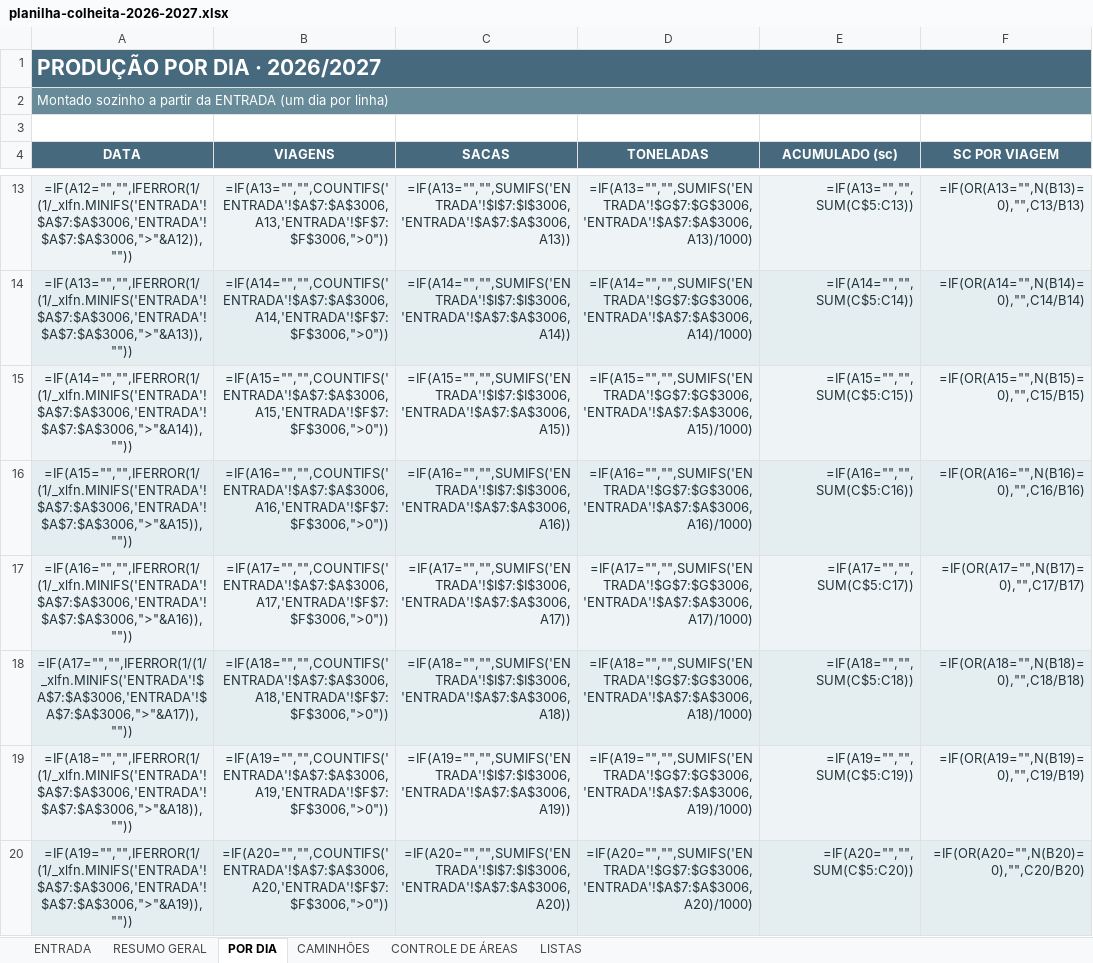
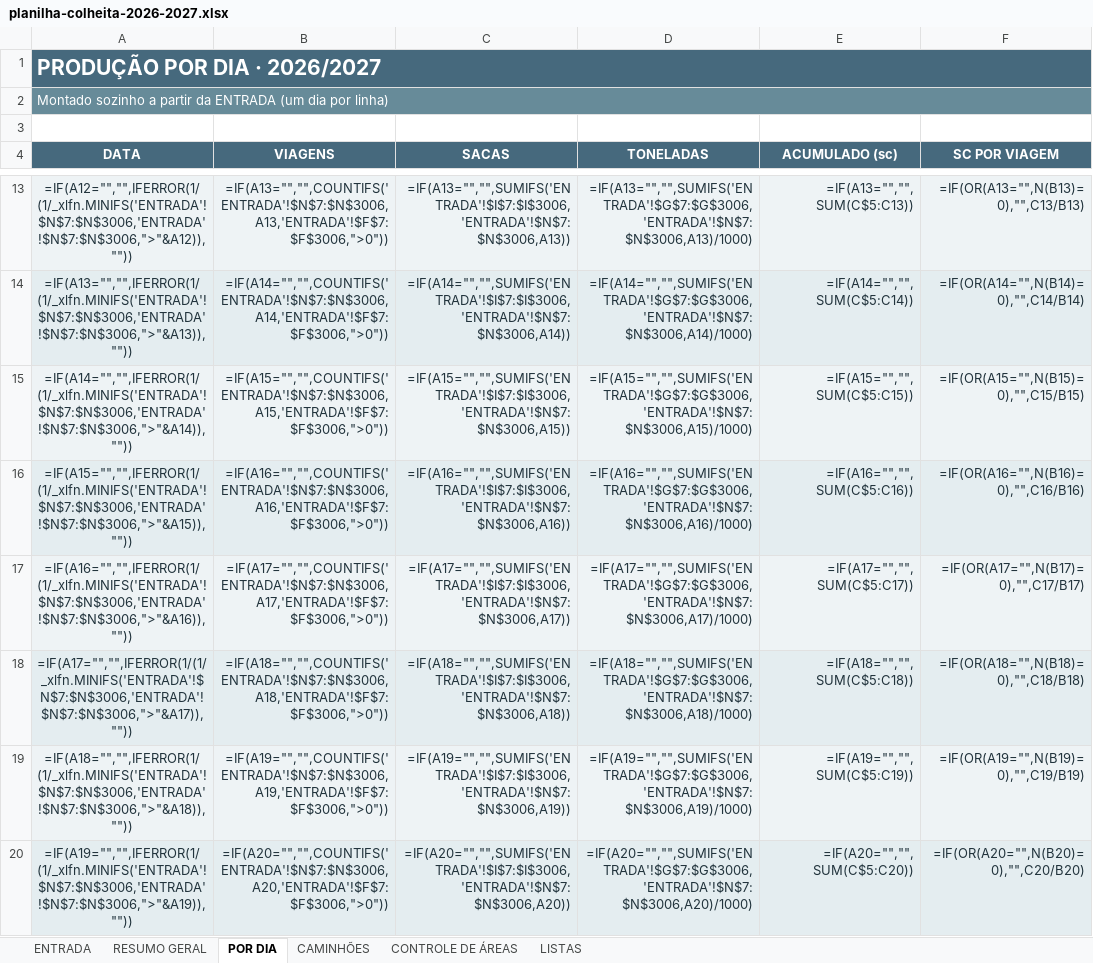
Before and after one commit to djkramuandrehotmailcomkramu-rgb/Haras-olhos-d-gua-, an Excel workbook: controle-safra/planilha-colheita-2026-2027.xlsx, sheet POR DIA, drawn as a sheet; only a part is shown, gaps mark what is left out; values as stored, in another font and other column widths than the file's, no borders; formulas without a stored value are shown as written; charts and pictures not drawn; the diff covers the shown part only; the diff names each change by its address in the sheet, - before the commit and + after, or states it on an @@ line.

```diff
--- a/controle-safra/planilha-colheita-2026-2027.xlsx (sheet POR DIA)
+++ b/controle-safra/planilha-colheita-2026-2027.xlsx (sheet POR DIA)
-A13 (DATA): =IF(A12="","",IFERROR(1/(1/_xlfn.MINIFS('ENTRADA'!$A$7:$A$3006,'ENTRADA'!$A$7:$A$3006,">"&A12)),""))
+A13 (DATA): =IF(A12="","",IFERROR(1/(1/_xlfn.MINIFS('ENTRADA'!$N$7:$N$3006,'ENTRADA'!$N$7:$N$3006,">"&A12)),""))
-B13 (VIAGENS): =IF(A13="","",COUNTIFS('ENTRADA'!$A$7:$A$3006,A13,'ENTRADA'!$F$7:$F$3006,">0"))
+B13 (VIAGENS): =IF(A13="","",COUNTIFS('ENTRADA'!$N$7:$N$3006,A13,'ENTRADA'!$F$7:$F$3006,">0"))
-C13 (SACAS): =IF(A13="","",SUMIFS('ENTRADA'!$I$7:$I$3006,'ENTRADA'!$A$7:$A$3006,A13))
+C13 (SACAS): =IF(A13="","",SUMIFS('ENTRADA'!$I$7:$I$3006,'ENTRADA'!$N$7:$N$3006,A13))
-D13 (TONELADAS): =IF(A13="","",SUMIFS('ENTRADA'!$G$7:$G$3006,'ENTRADA'!$A$7:$A$3006,A13)/1000)
+D13 (TONELADAS): =IF(A13="","",SUMIFS('ENTRADA'!$G$7:$G$3006,'ENTRADA'!$N$7:$N$3006,A13)/1000)
-A14 (DATA): =IF(A13="","",IFERROR(1/(1/_xlfn.MINIFS('ENTRADA'!$A$7:$A$3006,'ENTRADA'!$A$7:$A$3006,">"&A13)),""))
+A14 (DATA): =IF(A13="","",IFERROR(1/(1/_xlfn.MINIFS('ENTRADA'!$N$7:$N$3006,'ENTRADA'!$N$7:$N$3006,">"&A13)),""))
-B14 (VIAGENS): =IF(A14="","",COUNTIFS('ENTRADA'!$A$7:$A$3006,A14,'ENTRADA'!$F$7:$F$3006,">0"))
+B14 (VIAGENS): =IF(A14="","",COUNTIFS('ENTRADA'!$N$7:$N$3006,A14,'ENTRADA'!$F$7:$F$3006,">0"))
-C14 (SACAS): =IF(A14="","",SUMIFS('ENTRADA'!$I$7:$I$3006,'ENTRADA'!$A$7:$A$3006,A14))
+C14 (SACAS): =IF(A14="","",SUMIFS('ENTRADA'!$I$7:$I$3006,'ENTRADA'!$N$7:$N$3006,A14))
-D14 (TONELADAS): =IF(A14="","",SUMIFS('ENTRADA'!$G$7:$G$3006,'ENTRADA'!$A$7:$A$3006,A14)/1000)
+D14 (TONELADAS): =IF(A14="","",SUMIFS('ENTRADA'!$G$7:$G$3006,'ENTRADA'!$N$7:$N$3006,A14)/1000)
-A15 (DATA): =IF(A14="","",IFERROR(1/(1/_xlfn.MINIFS('ENTRADA'!$A$7:$A$3006,'ENTRADA'!$A$7:$A$3006,">"&A14)),""))
+A15 (DATA): =IF(A14="","",IFERROR(1/(1/_xlfn.MINIFS('ENTRADA'!$N$7:$N$3006,'ENTRADA'!$N$7:$N$3006,">"&A14)),""))
-B15 (VIAGENS): =IF(A15="","",COUNTIFS('ENTRADA'!$A$7:$A$3006,A15,'ENTRADA'!$F$7:$F$3006,">0"))
+B15 (VIAGENS): =IF(A15="","",COUNTIFS('ENTRADA'!$N$7:$N$3006,A15,'ENTRADA'!$F$7:$F$3006,">0"))
-C15 (SACAS): =IF(A15="","",SUMIFS('ENTRADA'!$I$7:$I$3006,'ENTRADA'!$A$7:$A$3006,A15))
+C15 (SACAS): =IF(A15="","",SUMIFS('ENTRADA'!$I$7:$I$3006,'ENTRADA'!$N$7:$N$3006,A15))
-D15 (TONELADAS): =IF(A15="","",SUMIFS('ENTRADA'!$G$7:$G$3006,'ENTRADA'!$A$7:$A$3006,A15)/1000)
+D15 (TONELADAS): =IF(A15="","",SUMIFS('ENTRADA'!$G$7:$G$3006,'ENTRADA'!$N$7:$N$3006,A15)/1000)
-A16 (DATA): =IF(A15="","",IFERROR(1/(1/_xlfn.MINIFS('ENTRADA'!$A$7:$A$3006,'ENTRADA'!$A$7:$A$3006,">"&A15)),""))
+A16 (DATA): =IF(A15="","",IFERROR(1/(1/_xlfn.MINIFS('ENTRADA'!$N$7:$N$3006,'ENTRADA'!$N$7:$N$3006,">"&A15)),""))
-B16 (VIAGENS): =IF(A16="","",COUNTIFS('ENTRADA'!$A$7:$A$3006,A16,'ENTRADA'!$F$7:$F$3006,">0"))
+B16 (VIAGENS): =IF(A16="","",COUNTIFS('ENTRADA'!$N$7:$N$3006,A16,'ENTRADA'!$F$7:$F$3006,">0"))
-C16 (SACAS): =IF(A16="","",SUMIFS('ENTRADA'!$I$7:$I$3006,'ENTRADA'!$A$7:$A$3006,A16))
+C16 (SACAS): =IF(A16="","",SUMIFS('ENTRADA'!$I$7:$I$3006,'ENTRADA'!$N$7:$N$3006,A16))
-D16 (TONELADAS): =IF(A16="","",SUMIFS('ENTRADA'!$G$7:$G$3006,'ENTRADA'!$A$7:$A$3006,A16)/1000)
+D16 (TONELADAS): =IF(A16="","",SUMIFS('ENTRADA'!$G$7:$G$3006,'ENTRADA'!$N$7:$N$3006,A16)/1000)
-A17 (DATA): =IF(A16="","",IFERROR(1/(1/_xlfn.MINIFS('ENTRADA'!$A$7:$A$3006,'ENTRADA'!$A$7:$A$3006,">"&A16)),""))
+A17 (DATA): =IF(A16="","",IFERROR(1/(1/_xlfn.MINIFS('ENTRADA'!$N$7:$N$3006,'ENTRADA'!$N$7:$N$3006,">"&A16)),""))
-B17 (VIAGENS): =IF(A17="","",COUNTIFS('ENTRADA'!$A$7:$A$3006,A17,'ENTRADA'!$F$7:$F$3006,">0"))
+B17 (VIAGENS): =IF(A17="","",COUNTIFS('ENTRADA'!$N$7:$N$3006,A17,'ENTRADA'!$F$7:$F$3006,">0"))
-C17 (SACAS): =IF(A17="","",SUMIFS('ENTRADA'!$I$7:$I$3006,'ENTRADA'!$A$7:$A$3006,A17))
+C17 (SACAS): =IF(A17="","",SUMIFS('ENTRADA'!$I$7:$I$3006,'ENTRADA'!$N$7:$N$3006,A17))
-D17 (TONELADAS): =IF(A17="","",SUMIFS('ENTRADA'!$G$7:$G$3006,'ENTRADA'!$A$7:$A$3006,A17)/1000)
+D17 (TONELADAS): =IF(A17="","",SUMIFS('ENTRADA'!$G$7:$G$3006,'ENTRADA'!$N$7:$N$3006,A17)/1000)
-A18 (DATA): =IF(A17="","",IFERROR(1/(1/_xlfn.MINIFS('ENTRADA'!$A$7:$A$3006,'ENTRADA'!$A$7:$A$3006,">"&A17)),""))
+A18 (DATA): =IF(A17="","",IFERROR(1/(1/_xlfn.MINIFS('ENTRADA'!$N$7:$N$3006,'ENTRADA'!$N$7:$N$3006,">"&A17)),""))
-B18 (VIAGENS): =IF(A18="","",COUNTIFS('ENTRADA'!$A$7:$A$3006,A18,'ENTRADA'!$F$7:$F$3006,">0"))
+B18 (VIAGENS): =IF(A18="","",COUNTIFS('ENTRADA'!$N$7:$N$3006,A18,'ENTRADA'!$F$7:$F$3006,">0"))
-C18 (SACAS): =IF(A18="","",SUMIFS('ENTRADA'!$I$7:$I$3006,'ENTRADA'!$A$7:$A$3006,A18))
+C18 (SACAS): =IF(A18="","",SUMIFS('ENTRADA'!$I$7:$I$3006,'ENTRADA'!$N$7:$N$3006,A18))
-D18 (TONELADAS): =IF(A18="","",SUMIFS('ENTRADA'!$G$7:$G$3006,'ENTRADA'!$A$7:$A$3006,A18)/1000)
+D18 (TONELADAS): =IF(A18="","",SUMIFS('ENTRADA'!$G$7:$G$3006,'ENTRADA'!$N$7:$N$3006,A18)/1000)
-A19 (DATA): =IF(A18="","",IFERROR(1/(1/_xlfn.MINIFS('ENTRADA'!$A$7:$A$3006,'ENTRADA'!$A$7:$A$3006,">"&A18)),""))
+A19 (DATA): =IF(A18="","",IFERROR(1/(1/_xlfn.MINIFS('ENTRADA'!$N$7:$N$3006,'ENTRADA'!$N$7:$N$3006,">"&A18)),""))
-B19 (VIAGENS): =IF(A19="","",COUNTIFS('ENTRADA'!$A$7:$A$3006,A19,'ENTRADA'!$F$7:$F$3006,">0"))
+B19 (VIAGENS): =IF(A19="","",COUNTIFS('ENTRADA'!$N$7:$N$3006,A19,'ENTRADA'!$F$7:$F$3006,">0"))
-C19 (SACAS): =IF(A19="","",SUMIFS('ENTRADA'!$I$7:$I$3006,'ENTRADA'!$A$7:$A$3006,A19))
+C19 (SACAS): =IF(A19="","",SUMIFS('ENTRADA'!$I$7:$I$3006,'ENTRADA'!$N$7:$N$3006,A19))
-D19 (TONELADAS): =IF(A19="","",SUMIFS('ENTRADA'!$G$7:$G$3006,'ENTRADA'!$A$7:$A$3006,A19)/1000)
+D19 (TONELADAS): =IF(A19="","",SUMIFS('ENTRADA'!$G$7:$G$3006,'ENTRADA'!$N$7:$N$3006,A19)/1000)
-A20 (DATA): =IF(A19="","",IFERROR(1/(1/_xlfn.MINIFS('ENTRADA'!$A$7:$A$3006,'ENTRADA'!$A$7:$A$3006,">"&A19)),""))
+A20 (DATA): =IF(A19="","",IFERROR(1/(1/_xlfn.MINIFS('ENTRADA'!$N$7:$N$3006,'ENTRADA'!$N$7:$N$3006,">"&A19)),""))
-B20 (VIAGENS): =IF(A20="","",COUNTIFS('ENTRADA'!$A$7:$A$3006,A20,'ENTRADA'!$F$7:$F$3006,">0"))
+B20 (VIAGENS): =IF(A20="","",COUNTIFS('ENTRADA'!$N$7:$N$3006,A20,'ENTRADA'!$F$7:$F$3006,">0"))
-C20 (SACAS): =IF(A20="","",SUMIFS('ENTRADA'!$I$7:$I$3006,'ENTRADA'!$A$7:$A$3006,A20))
+C20 (SACAS): =IF(A20="","",SUMIFS('ENTRADA'!$I$7:$I$3006,'ENTRADA'!$N$7:$N$3006,A20))
-D20 (TONELADAS): =IF(A20="","",SUMIFS('ENTRADA'!$G$7:$G$3006,'ENTRADA'!$A$7:$A$3006,A20)/1000)
+D20 (TONELADAS): =IF(A20="","",SUMIFS('ENTRADA'!$G$7:$G$3006,'ENTRADA'!$N$7:$N$3006,A20)/1000)
```
Also changed, not shown: 208 edited cells elsewhere in this sheet, sheet RESUMO GERAL, sheet ENTRADA, hidden cells, planilha/COLHEITA_LAGOA_FORMOSA_2026-2027.xlsx.
